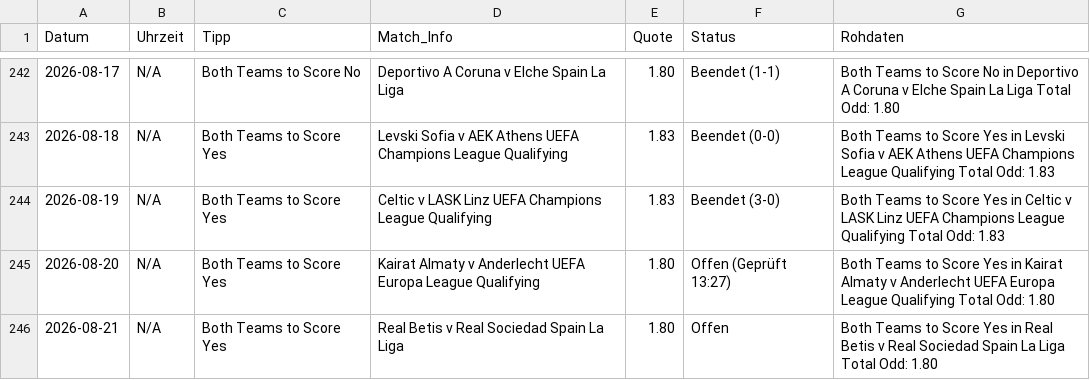
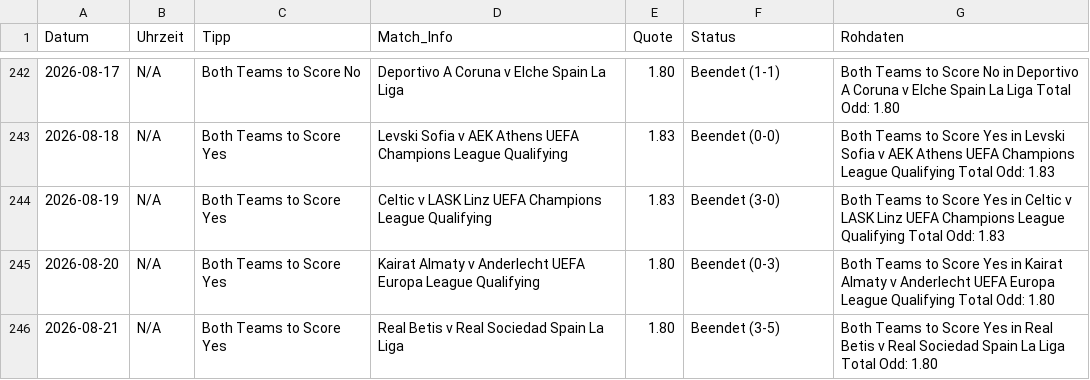
Before and after one commit to tim919646-lab/Scrap, a CSV file: meine_datenbank.csv, drawn as a sheet; only a part is shown, gaps mark what is left out.

Commit message:
Update: Fri Aug 21 13:26:54 UTC 2026

```diff
--- a/meine_datenbank.csv
+++ b/meine_datenbank.csv
@@ -244,3 +244,3 @@ Datum,Uhrzeit,Tipp,Match_Info,Quote,Status,Rohdaten
 2026-08-19,N/A,Both Teams to Score Yes,Celtic v LASK Linz UEFA Champions League Qualifying,1.83,Beendet (3-0),Both Teams to Score Yes in Celtic v LASK Linz UEFA Champions League Qualifying Total Odd: 1.83
-2026-08-20,N/A,Both Teams to Score Yes,Kairat Almaty v Anderlecht UEFA Europa League Qualifying,1.80,Offen (Geprüft 13:27),Both Teams to Score Yes in Kairat Almaty v Anderlecht UEFA Europa League Qualifying Total Odd: 1.80
-2026-08-21,N/A,Both Teams to Score Yes,Real Betis v Real Sociedad Spain La Liga,1.80,Offen,Both Teams to Score Yes in Real Betis v Real Sociedad Spain La Liga Total Odd: 1.80
+2026-08-20,N/A,Both Teams to Score Yes,Kairat Almaty v Anderlecht UEFA Europa League Qualifying,1.80,Beendet (0-3),Both Teams to Score Yes in Kairat Almaty v Anderlecht UEFA Europa League Qualifying Total Odd: 1.80
+2026-08-21,N/A,Both Teams to Score Yes,Real Betis v Real Sociedad Spain La Liga,1.80,Beendet (3-5),Both Teams to Score Yes in Real Betis v Real Sociedad Spain La Liga Total Odd: 1.80
```
